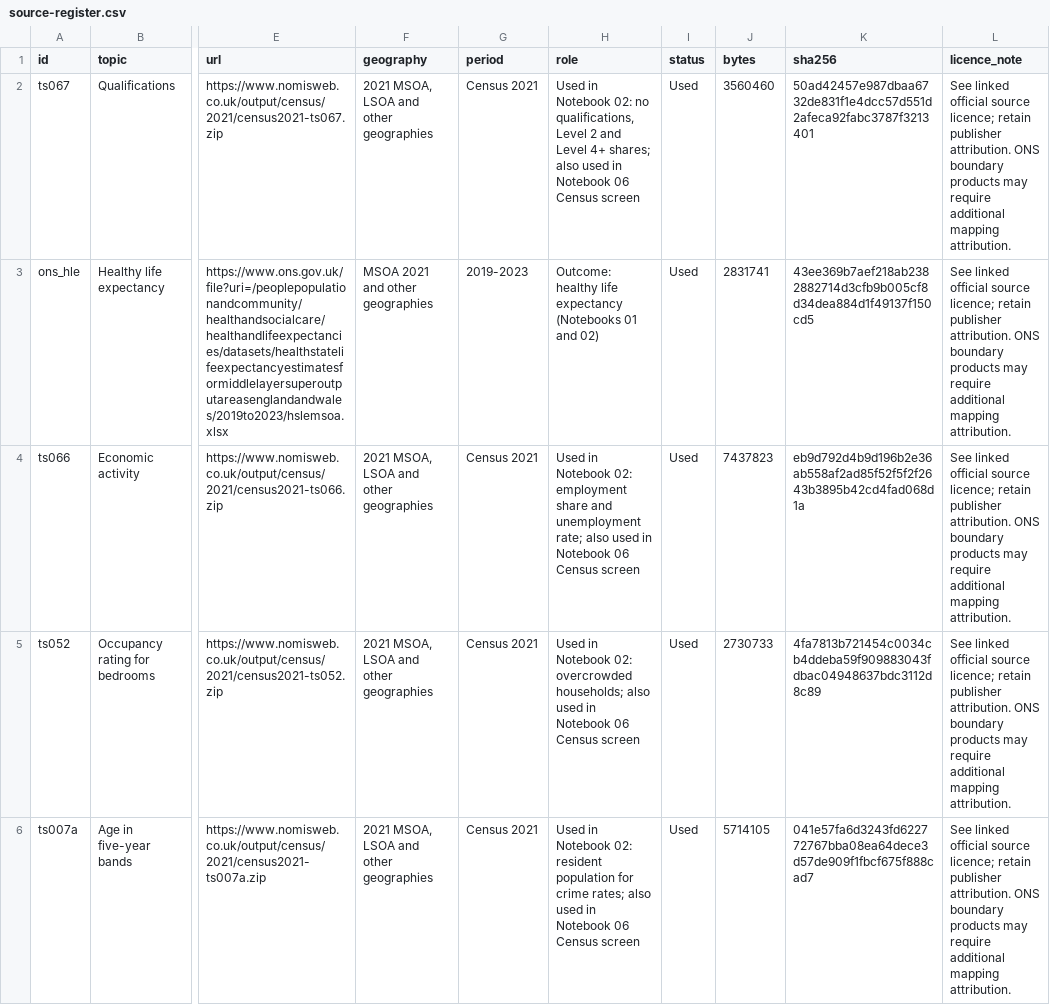
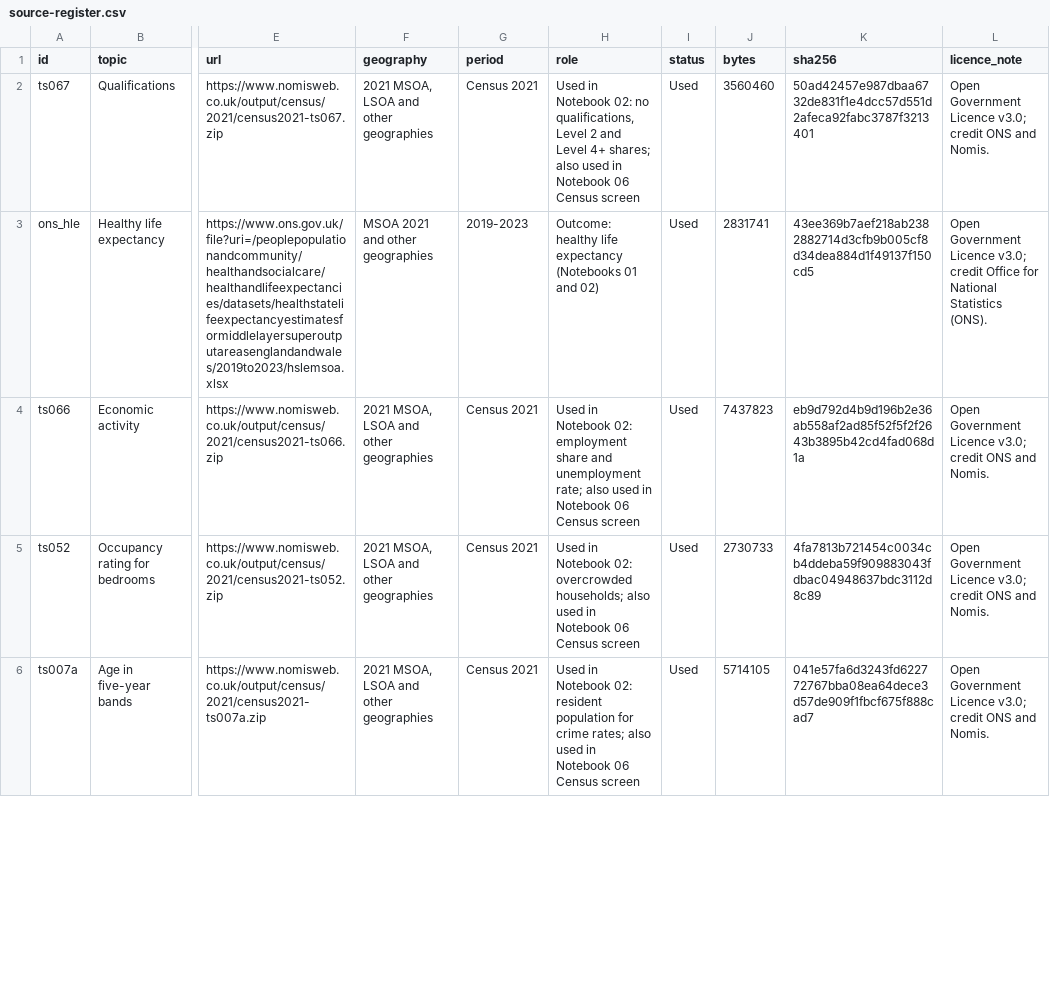
Before and after one commit to TidyWeb/Code-Institute-DA-with-AI-Unit-2-Assessment, a CSV file: data/source-register.csv, drawn as a sheet; only a part is shown, gaps mark what is left out; the diff covers the shown part only; the diff names each change by its address in the sheet, - before the commit and + after, or states it on an @@ line.

Commit message:
Tidy source register attribution

```diff
--- a/data/source-register.csv
+++ b/data/source-register.csv
-L2 (licence_note): See linked official source licence; retain publisher attribution. ONS boundary products may require additional mapping attribution.
+L2 (licence_note): Open Government Licence v3.0; credit ONS and Nomis.
-L3 (licence_note): See linked official source licence; retain publisher attribution. ONS boundary products may require additional mapping attribution.
+L3 (licence_note): Open Government Licence v3.0; credit Office for National Statistics (ONS).
-L4:L6 (licence_note): See linked official source licence; retain publisher attribution. ONS boundary products may require additional mapping attribution.
+L4:L6 (licence_note): Open Government Licence v3.0; credit ONS and Nomis.
```
Also changed, not shown: 1 added row and 15 edited cells elsewhere in this file.
